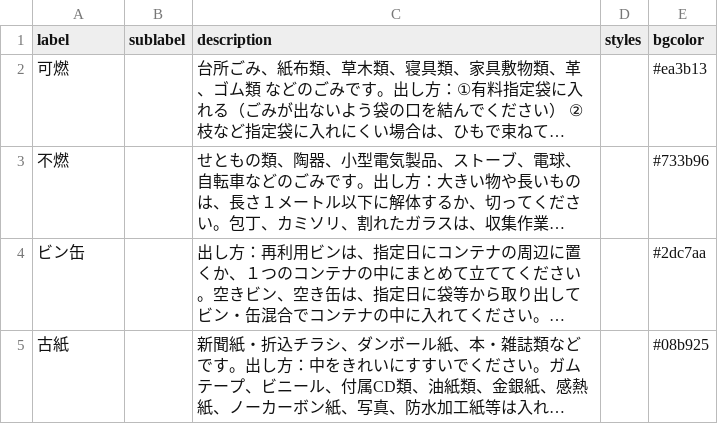
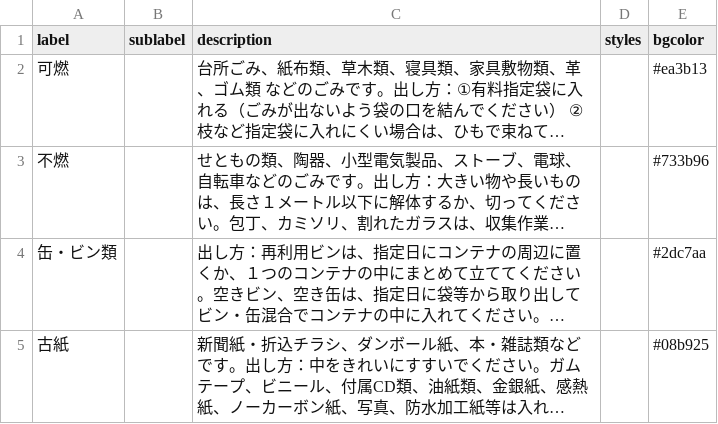
Before and after one commit to sakaiminato/5374, a CSV file: data/description.csv, drawn as a sheet; long unchanged cells end in …; the diff names each change by its address in the sheet, - before the commit and + after, or states it on an @@ line.

Commit message:
Update description.csv

```diff
--- a/data/description.csv
+++ b/data/description.csv
-A4 (label): ビン缶
+A4 (label): 缶・ビン類
```
